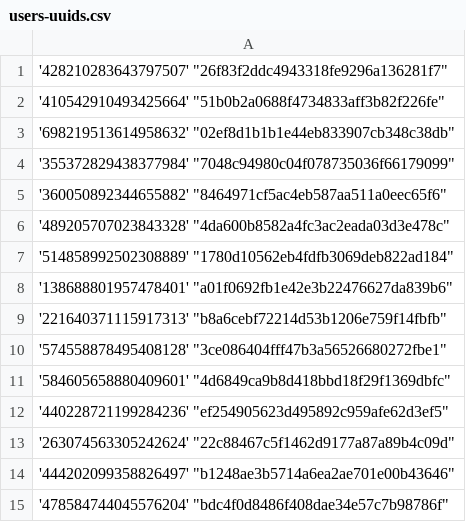
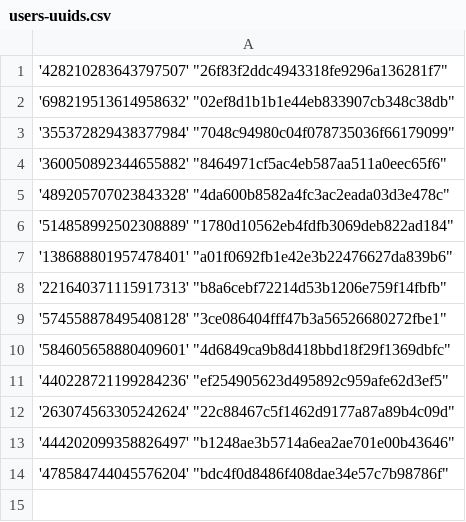
Before and after one commit to Heroes-United/patreonlist, a CSV file: users-uuids.csv, drawn as a sheet.

Commit message:
[HeroesUnited BOT] added new uuids || or updated mods

```diff
--- a/users-uuids.csv
+++ b/users-uuids.csv
@@ -1,3 +1,2 @@
 '428210283643797507' "26f83f2ddc4943318fe9296a136281f7"
-'410542910493425664' "51b0b2a0688f4734833aff3b82f226fe"
 '698219513614958632' "02ef8d1b1b1e44eb833907cb348c38db"
```
Also changed, not shown: users.csv.
